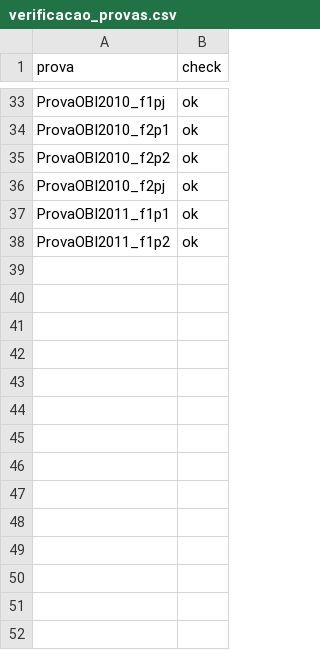
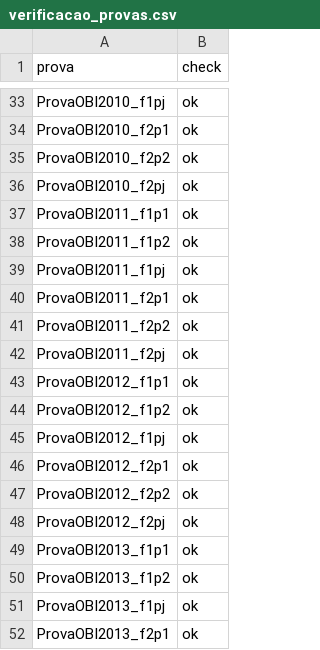
Before and after one commit to mestrevh/problems-of-the-obi, a CSV file: verificacao_provas.csv, drawn as a sheet; only a part is shown, gaps mark what is left out; the diff names each change by its address in the sheet, - before the commit and + after, or states it on an @@ line.

```diff
--- a/verificacao_provas.csv
+++ b/verificacao_provas.csv
+row 39: ProvaOBI2011_f1pj | ok
+row 40: ProvaOBI2011_f2p1 | ok
+row 41: ProvaOBI2011_f2p2 | ok
+row 42: ProvaOBI2011_f2pj | ok
+row 43: ProvaOBI2012_f1p1 | ok
+row 44: ProvaOBI2012_f1p2 | ok
+row 45: ProvaOBI2012_f1pj | ok
+row 46: ProvaOBI2012_f2p1 | ok
+row 47: ProvaOBI2012_f2p2 | ok
+row 48: ProvaOBI2012_f2pj | ok
+row 49: ProvaOBI2013_f1p1 | ok
+row 50: ProvaOBI2013_f1p2 | ok
+row 51: ProvaOBI2013_f1pj | ok
+row 52: ProvaOBI2013_f2p1 | ok
```
Also changed, not shown: 23 other files.
